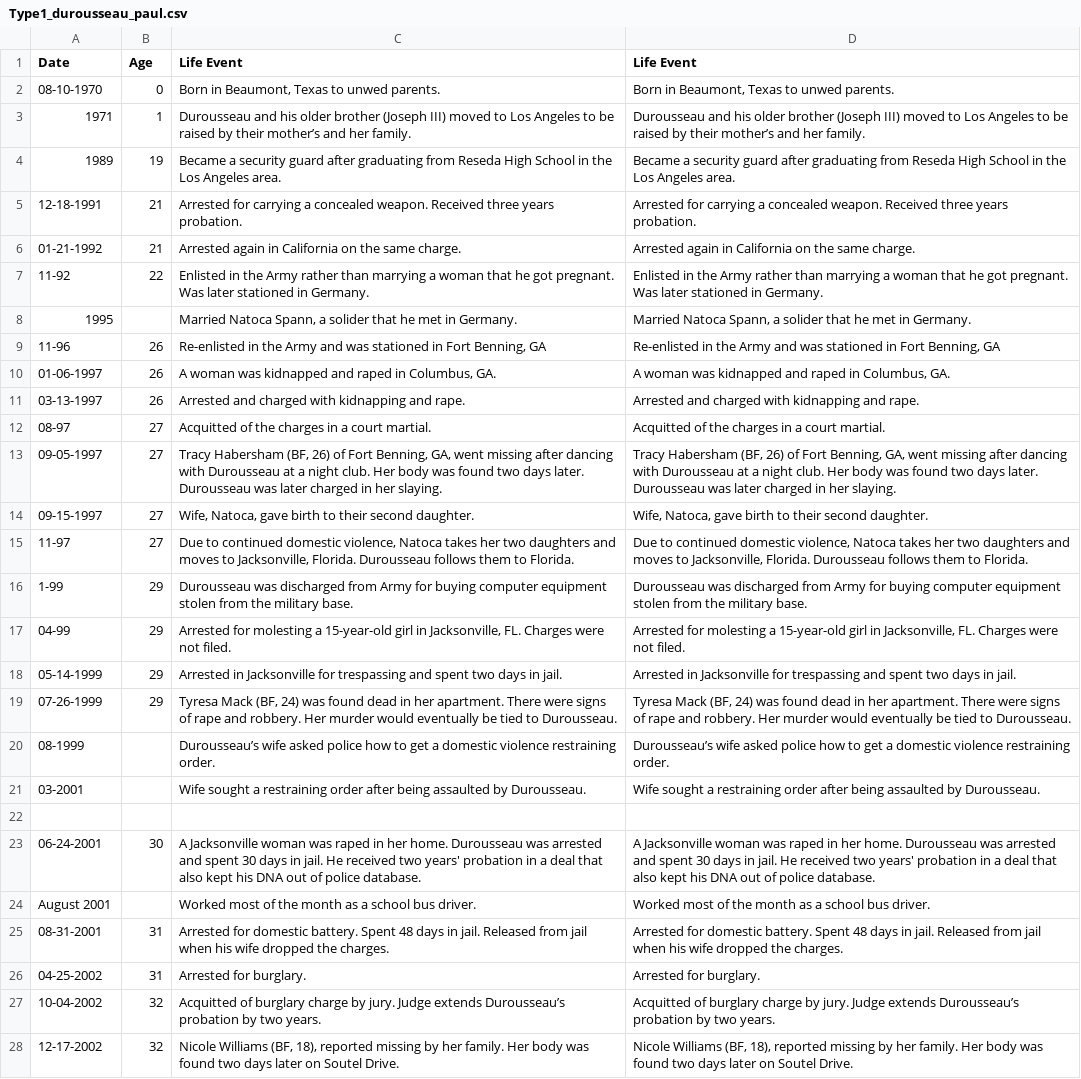
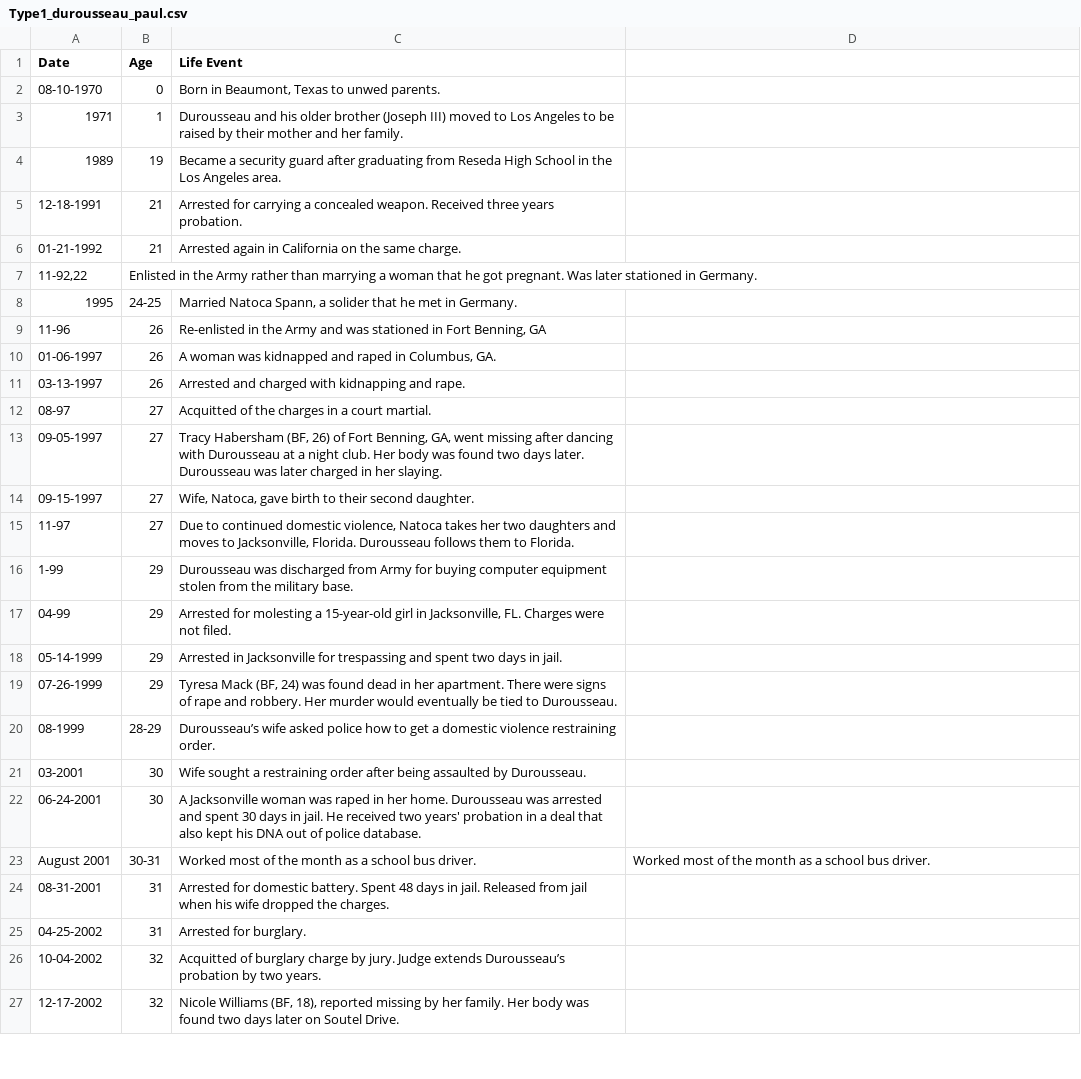
Before and after one commit to ajithksenthil/CrimeArchetypes, a CSV file: mnt/data/csv/Type1_durousseau_paul.csv, drawn as a sheet; only a part is shown; removed rows and columns are numbered as before the commit, all else as after; the diff covers the shown part only; the diff names each change by its address in the sheet, - before the commit and + after, or states it on an @@ line.

Commit message:
CLEANED_Type1_durousseau_paul.csv

```diff
--- a/mnt/data/csv/Type1_durousseau_paul.csv
+++ b/mnt/data/csv/Type1_durousseau_paul.csv
-D1: Life Event
+D1: (empty)
-D2: Born in Beaumont, Texas to unwed parents.
+D2: (empty)
-C3 (Life Event): …by their mother’s and her…
+C3 (Life Event): …by their mother and her…
-D3: Durousseau and his older brother (Joseph III) moved to Los Angeles to be raised by their mother’s and her family.
+D3: (empty)
-D4: Became a security guard after graduating from Reseda High School in the Los Angeles area.
+D4: (empty)
-D5: Arrested for carrying a concealed weapon. Received three years probation.
+D5: (empty)
-D6: Arrested again in California on the same charge.
+D6: (empty)
-row 7: 11-92 | 22 | Enlisted in the Army rather than marrying a woman that he got pregnant. Was later stationed in Germany. | Enlisted in the Army rather than marrying a woman that he got pregnant. Was later stationed in Germany.
+row 7: 11-92,22 | Enlisted in the Army rather than marrying a woman that he got pregnant. Was later stationed in Germany.
-B8 (Age): (empty)
+B8 (Age): 24-25
-D8: Married Natoca Spann, a solider that he met in Germany.
+D8: (empty)
-D9: Re-enlisted in the Army and was stationed in Fort Benning, GA
+D9: (empty)
-D10: A woman was kidnapped and raped in Columbus, GA.
+D10: (empty)
-D11: Arrested and charged with kidnapping and rape.
+D11: (empty)
-D12: Acquitted of the charges in a court martial.
+D12: (empty)
-D13: Tracy Habersham (BF, 26) of Fort Benning, GA, went missing after dancing with Durousseau at a night club. Her body was found two days later. Durousseau was later charged in her slaying.
+D13: (empty)
-D14: Wife, Natoca, gave birth to their second daughter.
+D14: (empty)
-D15: Due to continued domestic violence, Natoca takes her two daughters and moves to Jacksonville, Florida. Durousseau follows them to Florida.
+D15: (empty)
-D16: Durousseau was discharged from Army for buying computer equipment stolen from the military base.
+D16: (empty)
-D17: Arrested for molesting a 15-year-old girl in Jacksonville, FL. Charges were not filed.
+D17: (empty)
-D18: Arrested in Jacksonville for trespassing and spent two days in jail.
+D18: (empty)
-D19: Tyresa Mack (BF, 24) was found dead in her apartment. There were signs of rape and robbery. Her murder would eventually be tied to Durousseau.
+D19: (empty)
-B20 (Age): (empty)
+B20 (Age): 28-29
-D20: Durousseau’s wife asked police how to get a domestic violence restraining order.
+D20: (empty)
-B21 (Age): (empty)
+B21 (Age): 30
-D21: Wife sought a restraining order after being assaulted by Durousseau.
+D21: (empty)
-row 22: (empty)
-D22: A Jacksonville woman was raped in her home. Durousseau was arrested and spent 30 days in jail. He received two years' probation in a deal that also kept his DNA out of police database.
+D22: (empty)
-B23 (Age): (empty)
+B23 (Age): 30-31
-D24: Arrested for domestic battery. Spent 48 days in jail. Released from jail when his wife dropped the charges.
+D24: (empty)
-D25: Arrested for burglary.
+D25: (empty)
-D26: Acquitted of burglary charge by jury. Judge extends Durousseau’s probation by two years.
+D26: (empty)
-D27: Nicole Williams (BF, 18), reported missing by her family. Her body was found two days later on Soutel Drive.
+D27: (empty)
```
Also changed, not shown: 13 edited cells elsewhere in this file.
